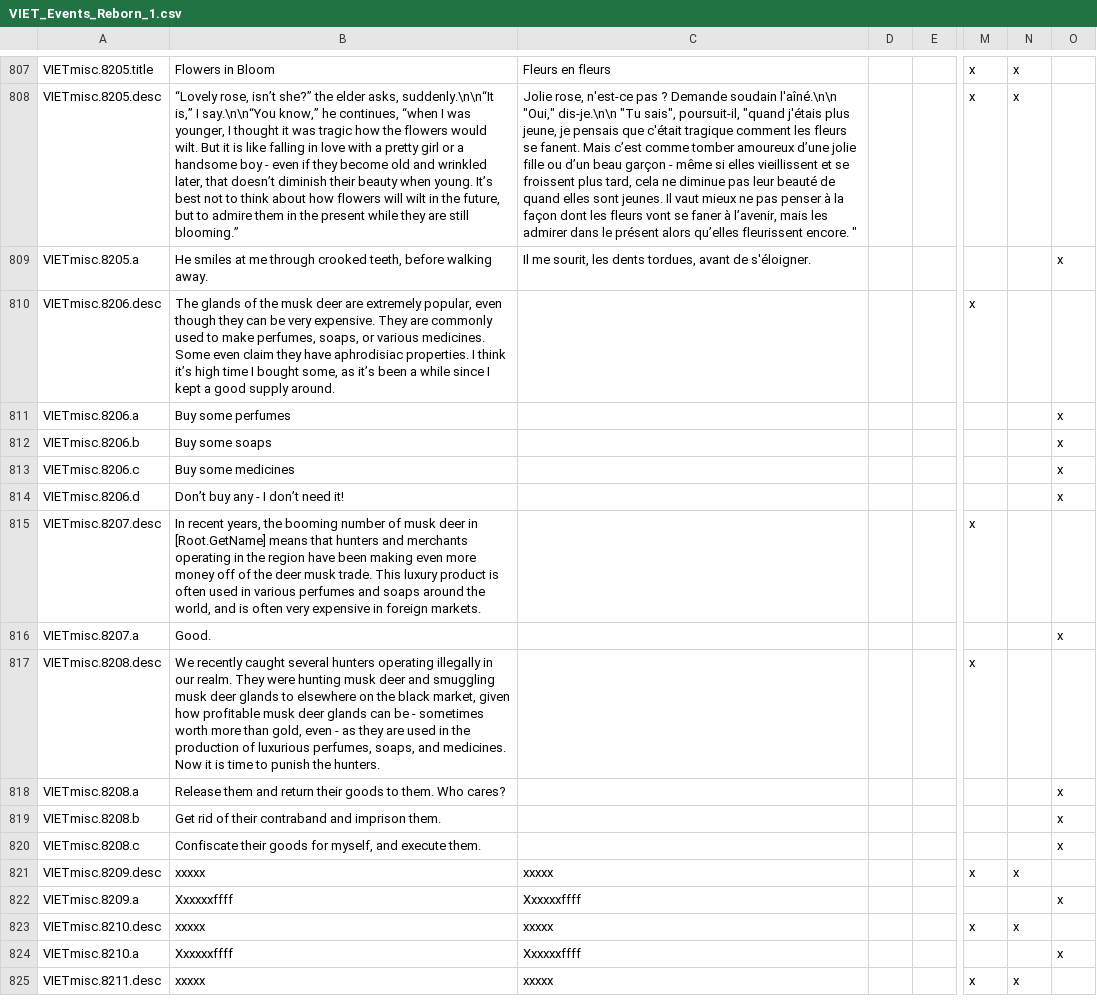
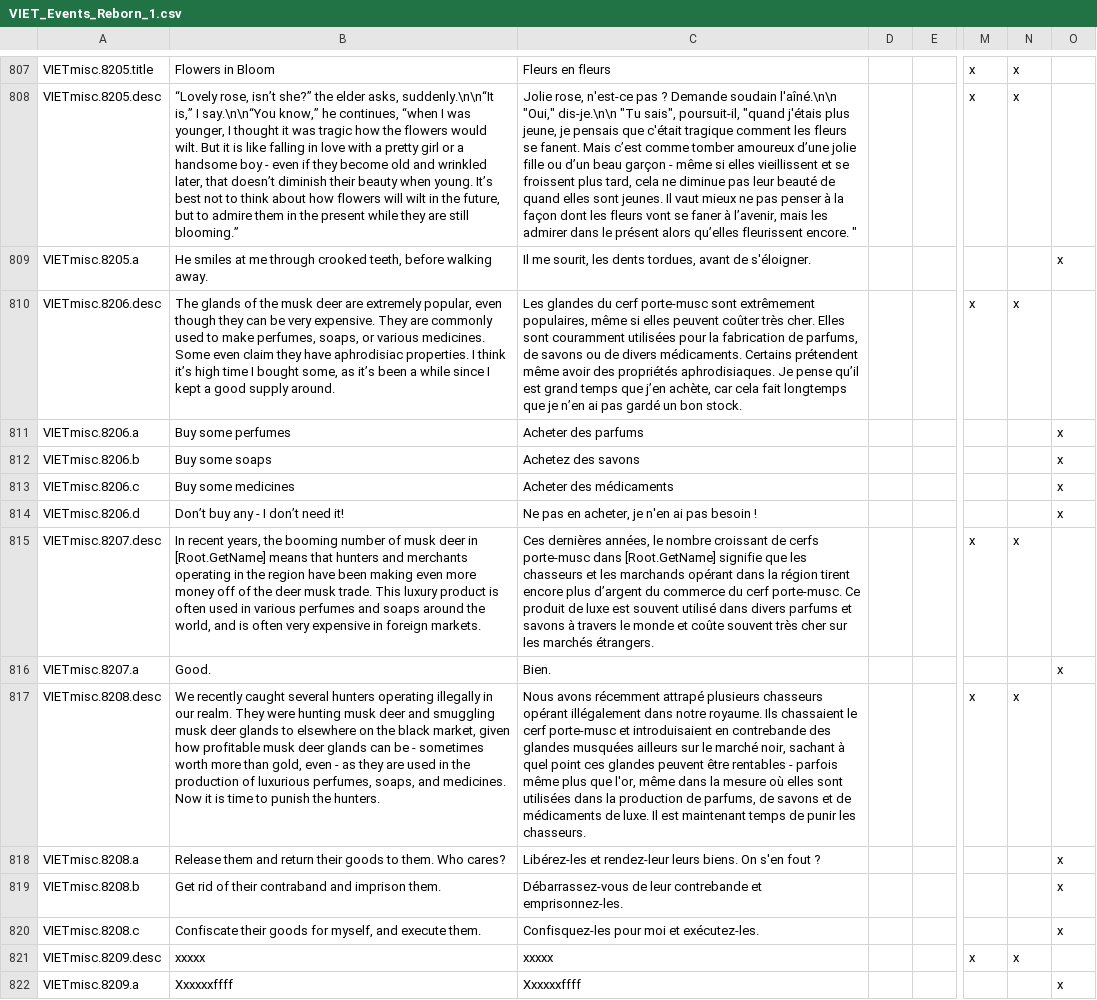
Before and after one commit to cybrxkhan/VIET-Events-Reborn, a CSV file: VIET Events/localisation/VIET_Events_Reborn_1.csv, drawn as a sheet; only a part is shown, gaps mark what is left out; the shorter side is filled out with more unchanged rows; the diff names each change by its address in the sheet, - before the commit and + after, or states it on an @@ line.

Commit message:
Update French translation

```diff
--- a/VIET Events/localisation/VIET_Events_Reborn_1.csv
+++ b/VIET Events/localisation/VIET_Events_Reborn_1.csv
-C810: (empty)
+C810: Les glandes du cerf porte-musc sont extrêmement populaires, même si elles peuvent coûter très cher. Elles sont couramment utilisées pour la fabrication de parfums, de savons ou de divers médicaments. Certains prétendent même avoir des propriétés aphrodisiaques. Je pense qu’il est grand temps que j’en achète, car cela fait longtemps que je n’en ai pas gardé un bon stock.
-N810: (empty)
+N810: x
-C811: (empty)
+C811: Acheter des parfums
-C812: (empty)
+C812: Achetez des savons
-C813: (empty)
+C813: Acheter des médicaments
-C814: (empty)
+C814: Ne pas en acheter, je n'en ai pas besoin !
-C815: (empty)
+C815: Ces dernières années, le nombre croissant de cerfs porte-musc dans [Root.GetName] signifie que les chasseurs et les marchands opérant dans la région tirent encore plus d’argent du commerce du cerf porte-musc. Ce produit de luxe est souvent utilisé dans divers parfums et savons à travers le monde et coûte souvent très cher sur les marchés étrangers.
-N815: (empty)
+N815: x
-C816: (empty)
+C816: Bien.
-C817: (empty)
+C817: Nous avons récemment attrapé plusieurs chasseurs opérant illégalement dans notre royaume. Ils chassaient le cerf porte-musc et introduisaient en contrebande des glandes musquées ailleurs sur le marché noir, sachant à quel point ces glandes peuvent être rentables - parfois même plus que l'or, même dans la mesure où elles sont utilisées dans la production de parfums, de savons et de médicaments de luxe. Il est maintenant temps de punir les chasseurs.
-N817: (empty)
+N817: x
-C818: (empty)
+C818: Libérez-les et rendez-leur leurs biens. On s'en fout ?
-C819: (empty)
+C819: Débarrassez-vous de leur contrebande et emprisonnez-les.
-C820: (empty)
+C820: Confisquez-les pour moi et exécutez-les.
```
Also changed, not shown: VIET Events/localisation/VIET_modifiers_2.csv, 1 other file.
